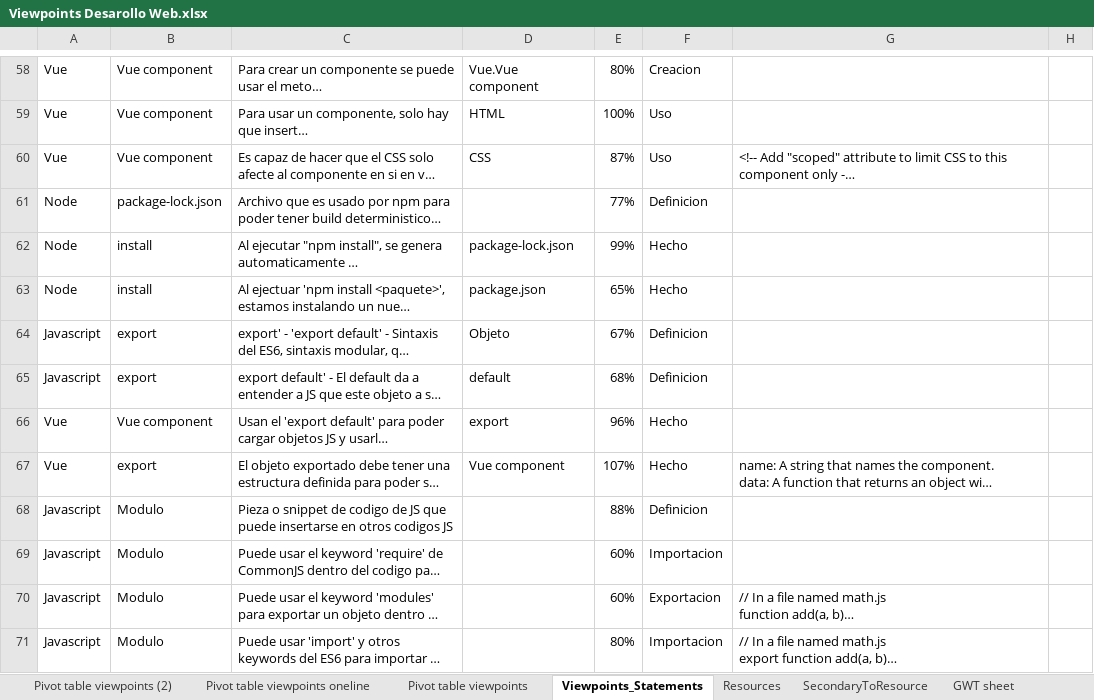
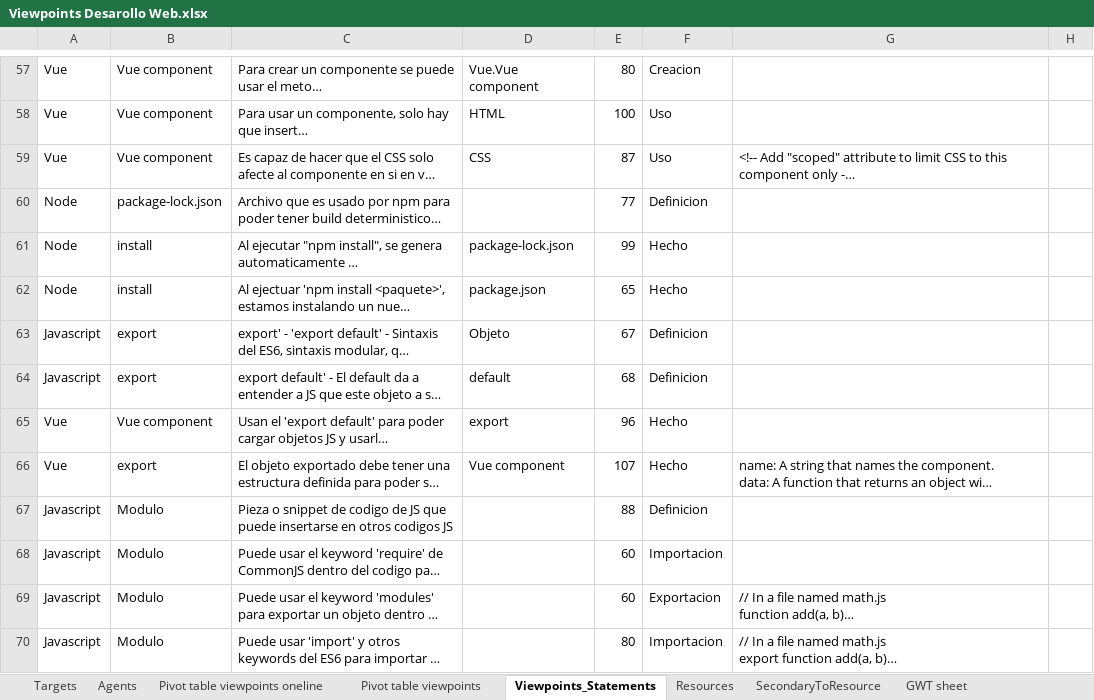
Before and after one commit to CharlieDevel/MyNotes, an Excel workbook: Excels/Viewpoints Desarollo Web.xlsx, sheet Viewpoints_Statements, drawn as a sheet; only a part is shown, gaps mark what is left out; long unchanged cells end in …; values as stored, in another font and other column widths than the file's, no borders; conditional formats and table styles not drawn; 2 other sheets too large or unreadable and not compared; addresses are those after the commit; the diff covers the shown part only; the diff names each change by its address in the sheet, - before the commit and + after, or states it on an @@ line.

```diff
--- a/Excels/Viewpoints Desarollo Web.xlsx (sheet Viewpoints_Statements)
+++ b/Excels/Viewpoints Desarollo Web.xlsx (sheet Viewpoints_Statements)
-sheet tab: Pivot table viewpoints (2)
+sheet tab: Targets
+sheet tab: Agents
-E57: 80%
+E57: 80
-E58: 100%
+E58: 100
-E59: 87%
+E59: 87
-E60: 77%
+E60: 77
-E61: 99%
+E61: 99
-E62: 65%
+E62: 65
-E63: 67%
+E63: 67
-E64: 68%
+E64: 68
-E65: 96%
+E65: 96
-E66: 107%
+E66: 107
-E67: 88%
+E67: 88
-E68:E69: 60%
+E68:E69: 60
-E70: 80%
+E70: 80
```
Also changed, not shown: 15 added rows, 1 removed row and 61 edited cells elsewhere in this sheet, sheet SecondaryToResource, sheet Resources, formulas that keep their value, Excels/Viewpoints Ideas.xlsx, Excels/Viewpointss FlowUML.xlsx, 9 other files.
